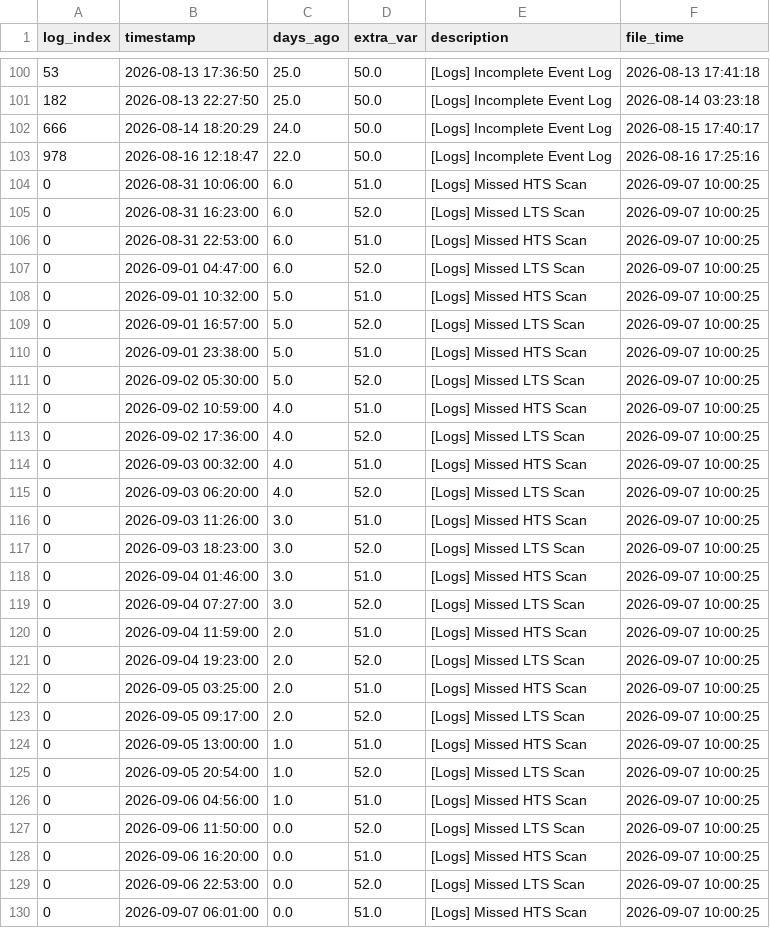
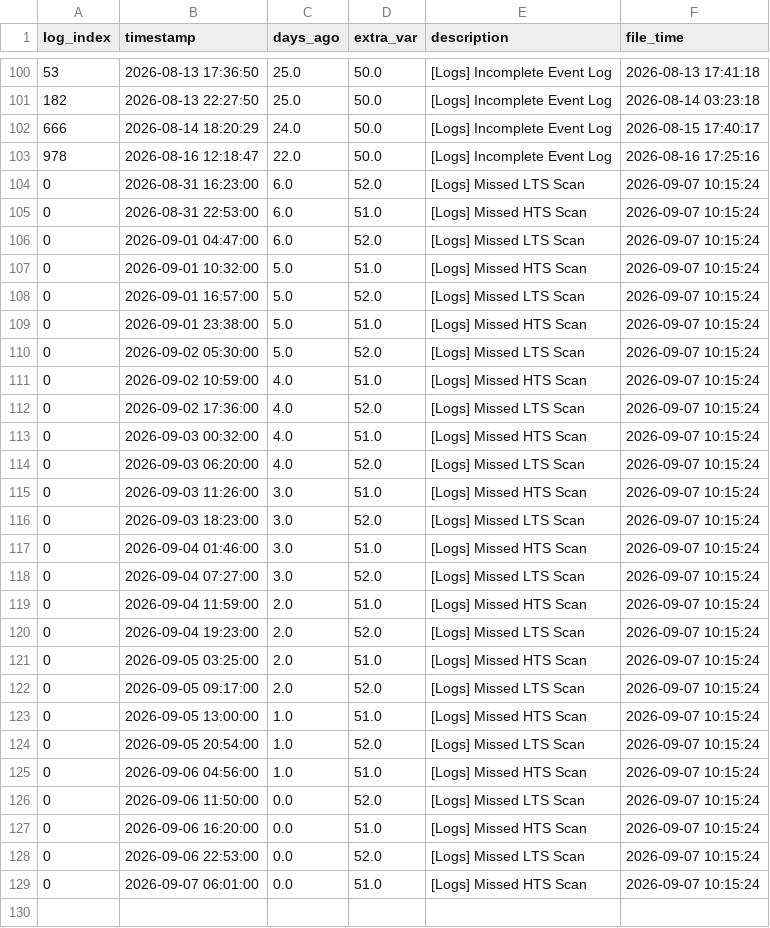
Before and after one commit to 04samuel/Zephyra_Hub, a CSV file: static/data/LPD_3_Combined_Zephyra_Log_Error.csv, drawn as a sheet; only a part is shown, gaps mark what is left out; the diff covers the shown part only.

```diff
--- a/static/data/LPD_3_Combined_Zephyra_Log_Error.csv
+++ b/static/data/LPD_3_Combined_Zephyra_Log_Error.csv
@@ -103,28 +103,27 @@ log_index,timestamp,days_ago,extra_var,description,file_time
 978,2026-08-16 12:18:47,22.0,50.0,[Logs] Incomplete Event Log,2026-08-16 17:25:16
-0,2026-08-31 10:06:00,6.0,51.0,[Logs] Missed HTS Scan,2026-09-07 10:00:25
-0,2026-08-31 16:23:00,6.0,52.0,[Logs] Missed LTS Scan,2026-09-07 10:00:25
-0,2026-08-31 22:53:00,6.0,51.0,[Logs] Missed HTS Scan,2026-09-07 10:00:25
-0,2026-09-01 04:47:00,6.0,52.0,[Logs] Missed LTS Scan,2026-09-07 10:00:25
-0,2026-09-01 10:32:00,5.0,51.0,[Logs] Missed HTS Scan,2026-09-07 10:00:25
-0,2026-09-01 16:57:00,5.0,52.0,[Logs] Missed LTS Scan,2026-09-07 10:00:25
-0,2026-09-01 23:38:00,5.0,51.0,[Logs] Missed HTS Scan,2026-09-07 10:00:25
-0,2026-09-02 05:30:00,5.0,52.0,[Logs] Missed LTS Scan,2026-09-07 10:00:25
-0,2026-09-02 10:59:00,4.0,51.0,[Logs] Missed HTS Scan,2026-09-07 10:00:25
-0,2026-09-02 17:36:00,4.0,52.0,[Logs] Missed LTS Scan,2026-09-07 10:00:25
-0,2026-09-03 00:32:00,4.0,51.0,[Logs] Missed HTS Scan,2026-09-07 10:00:25
-0,2026-09-03 06:20:00,4.0,52.0,[Logs] Missed LTS Scan,2026-09-07 10:00:25
-0,2026-09-03 11:26:00,3.0,51.0,[Logs] Missed HTS Scan,2026-09-07 10:00:25
-0,2026-09-03 18:23:00,3.0,52.0,[Logs] Missed LTS Scan,2026-09-07 10:00:25
-0,2026-09-04 01:46:00,3.0,51.0,[Logs] Missed HTS Scan,2026-09-07 10:00:25
-0,2026-09-04 07:27:00,3.0,52.0,[Logs] Missed LTS Scan,2026-09-07 10:00:25
-0,2026-09-04 11:59:00,2.0,51.0,[Logs] Missed HTS Scan,2026-09-07 10:00:25
-0,2026-09-04 19:23:00,2.0,52.0,[Logs] Missed LTS Scan,2026-09-07 10:00:25
-0,2026-09-05 03:25:00,2.0,51.0,[Logs] Missed HTS Scan,2026-09-07 10:00:25
-0,2026-09-05 09:17:00,2.0,52.0,[Logs] Missed LTS Scan,2026-09-07 10:00:25
-0,2026-09-05 13:00:00,1.0,51.0,[Logs] Missed HTS Scan,2026-09-07 10:00:25
-0,2026-09-05 20:54:00,1.0,52.0,[Logs] Missed LTS Scan,2026-09-07 10:00:25
-0,2026-09-06 04:56:00,1.0,51.0,[Logs] Missed HTS Scan,2026-09-07 10:00:25
-0,2026-09-06 11:50:00,0.0,52.0,[Logs] Missed LTS Scan,2026-09-07 10:00:25
-0,2026-09-06 16:20:00,0.0,51.0,[Logs] Missed HTS Scan,2026-09-07 10:00:25
-0,2026-09-06 22:53:00,0.0,52.0,[Logs] Missed LTS Scan,2026-09-07 10:00:25
-0,2026-09-07 06:01:00,0.0,51.0,[Logs] Missed HTS Scan,2026-09-07 10:00:25
+0,2026-08-31 16:23:00,6.0,52.0,[Logs] Missed LTS Scan,2026-09-07 10:15:24
+0,2026-08-31 22:53:00,6.0,51.0,[Logs] Missed HTS Scan,2026-09-07 10:15:24
+0,2026-09-01 04:47:00,6.0,52.0,[Logs] Missed LTS Scan,2026-09-07 10:15:24
+0,2026-09-01 10:32:00,5.0,51.0,[Logs] Missed HTS Scan,2026-09-07 10:15:24
+0,2026-09-01 16:57:00,5.0,52.0,[Logs] Missed LTS Scan,2026-09-07 10:15:24
+0,2026-09-01 23:38:00,5.0,51.0,[Logs] Missed HTS Scan,2026-09-07 10:15:24
+0,2026-09-02 05:30:00,5.0,52.0,[Logs] Missed LTS Scan,2026-09-07 10:15:24
+0,2026-09-02 10:59:00,4.0,51.0,[Logs] Missed HTS Scan,2026-09-07 10:15:24
+0,2026-09-02 17:36:00,4.0,52.0,[Logs] Missed LTS Scan,2026-09-07 10:15:24
+0,2026-09-03 00:32:00,4.0,51.0,[Logs] Missed HTS Scan,2026-09-07 10:15:24
+0,2026-09-03 06:20:00,4.0,52.0,[Logs] Missed LTS Scan,2026-09-07 10:15:24
+0,2026-09-03 11:26:00,3.0,51.0,[Logs] Missed HTS Scan,2026-09-07 10:15:24
+0,2026-09-03 18:23:00,3.0,52.0,[Logs] Missed LTS Scan,2026-09-07 10:15:24
+0,2026-09-04 01:46:00,3.0,51.0,[Logs] Missed HTS Scan,2026-09-07 10:15:24
+0,2026-09-04 07:27:00,3.0,52.0,[Logs] Missed LTS Scan,2026-09-07 10:15:24
+0,2026-09-04 11:59:00,2.0,51.0,[Logs] Missed HTS Scan,2026-09-07 10:15:24
+0,2026-09-04 19:23:00,2.0,52.0,[Logs] Missed LTS Scan,2026-09-07 10:15:24
+0,2026-09-05 03:25:00,2.0,51.0,[Logs] Missed HTS Scan,2026-09-07 10:15:24
+0,2026-09-05 09:17:00,2.0,52.0,[Logs] Missed LTS Scan,2026-09-07 10:15:24
+0,2026-09-05 13:00:00,1.0,51.0,[Logs] Missed HTS Scan,2026-09-07 10:15:24
+0,2026-09-05 20:54:00,1.0,52.0,[Logs] Missed LTS Scan,2026-09-07 10:15:24
+0,2026-09-06 04:56:00,1.0,51.0,[Logs] Missed HTS Scan,2026-09-07 10:15:24
+0,2026-09-06 11:50:00,0.0,52.0,[Logs] Missed LTS Scan,2026-09-07 10:15:24
+0,2026-09-06 16:20:00,0.0,51.0,[Logs] Missed HTS Scan,2026-09-07 10:15:24
+0,2026-09-06 22:53:00,0.0,52.0,[Logs] Missed LTS Scan,2026-09-07 10:15:24
+0,2026-09-07 06:01:00,0.0,51.0,[Logs] Missed HTS Scan,2026-09-07 10:15:24
```
Also changed, not shown: 3 moved rows elsewhere in this file, static/data/MDV_2_Combined_Zephyra_Log_Error.csv, static/data/MED_C_Combined_Zephyra_Log_Error.csv, 23 other files.
